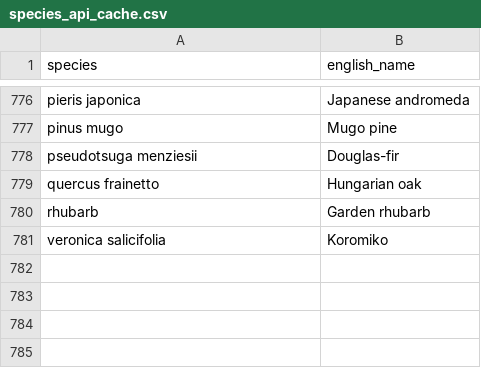
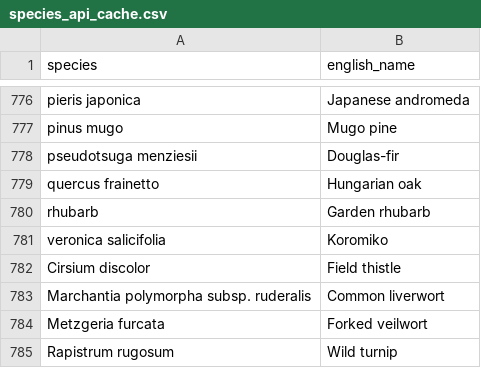
Before and after one commit to lswoboda2/biodiversity-dashboard, a CSV file: species_api_cache.csv, drawn as a sheet; only a part is shown, gaps mark what is left out.

```diff
--- a/species_api_cache.csv
+++ b/species_api_cache.csv
@@ -785 +785,5 @@ rhubarb,Garden rhubarb
 veronica salicifolia,Koromiko
+Cirsium discolor,Field thistle
+Marchantia polymorpha subsp. ruderalis,Common liverwort
+Metzgeria furcata,Forked veilwort
+Rapistrum rugosum,Wild turnip
```
Also changed, not shown: 1 other file.
